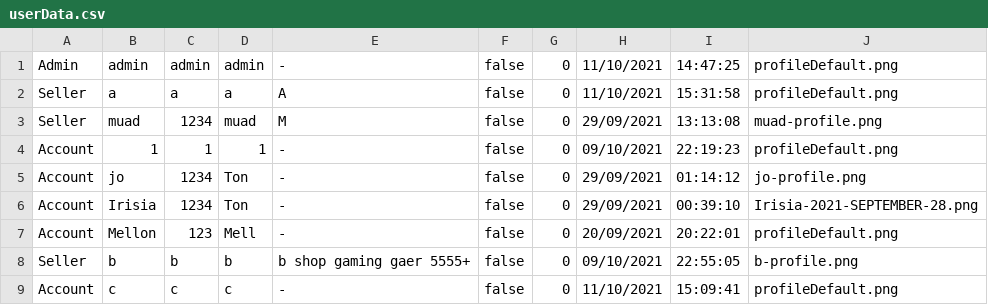
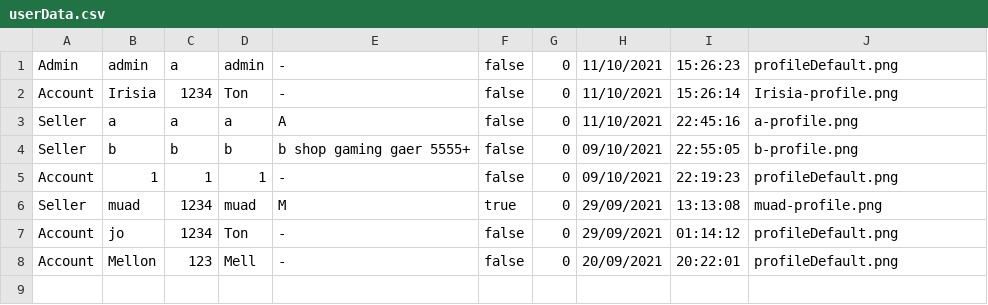
Before and after one commit to lrisia/BONK-Shop, a CSV file: data/userData.csv, drawn as a sheet.

```diff
--- a/data/userData.csv
+++ b/data/userData.csv
@@ -1,9 +1,8 @@
-Admin,admin,admin,admin,-,false,0,11/10/2021,14:47:25,profileDefault.png
-Seller,a,a,a,A,false,0,11/10/2021,15:31:58,profileDefault.png
-Seller,muad,1234,muad,M,false,0,29/09/2021,13:13:08,muad-profile.png
+Admin,admin,a,admin,-,false,0,11/10/2021,15:26:23,profileDefault.png
+Account,Irisia,1234,Ton,-,false,0,11/10/2021,15:26:14,Irisia-profile.png
+Seller,a,a,a,A,false,0,11/10/2021,22:45:16,a-profile.png
+Seller,b,b,b,b shop gaming gaer 5555+,false,0,09/10/2021,22:55:05,b-profile.png
 Account,1,1,1,-,false,0,09/10/2021,22:19:23,profileDefault.png
-Account,jo,1234,Ton,-,false,0,29/09/2021,01:14:12,jo-profile.png
-Account,Irisia,1234,Ton,-,false,0,29/09/2021,00:39:10,Irisia-2021-SEPTEMBER-28.png
+Seller,muad,1234,muad,M,true,0,29/09/2021,13:13:08,muad-profile.png
+Account,jo,1234,Ton,-,false,0,29/09/2021,01:14:12,profileDefault.png
 Account,Mellon,123,Mell,-,false,0,20/09/2021,20:22:01,profileDefault.png
-Seller,b,b,b,b shop gaming gaer 5555+,false,0,09/10/2021,22:55:05,b-profile.png
-Account,c,c,c,-,false,0,11/10/2021,15:09:41,profileDefault.png
```
Also changed, not shown: data/productData.csv, 43 other files.
